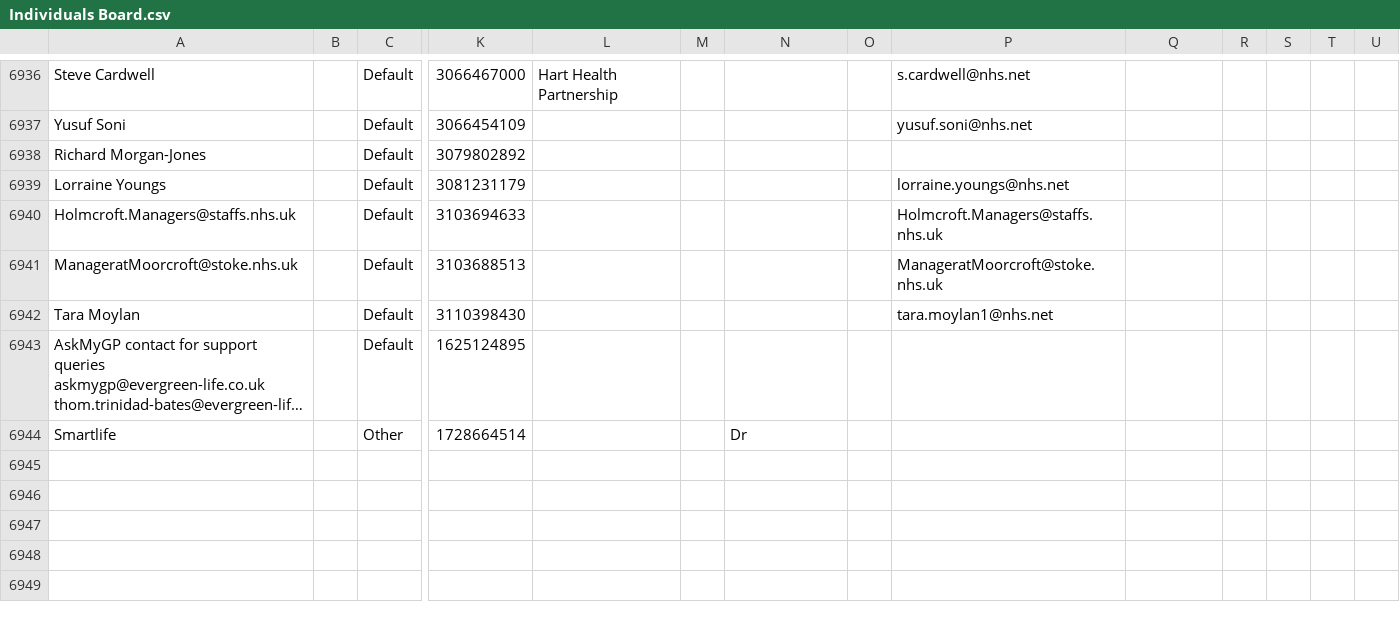
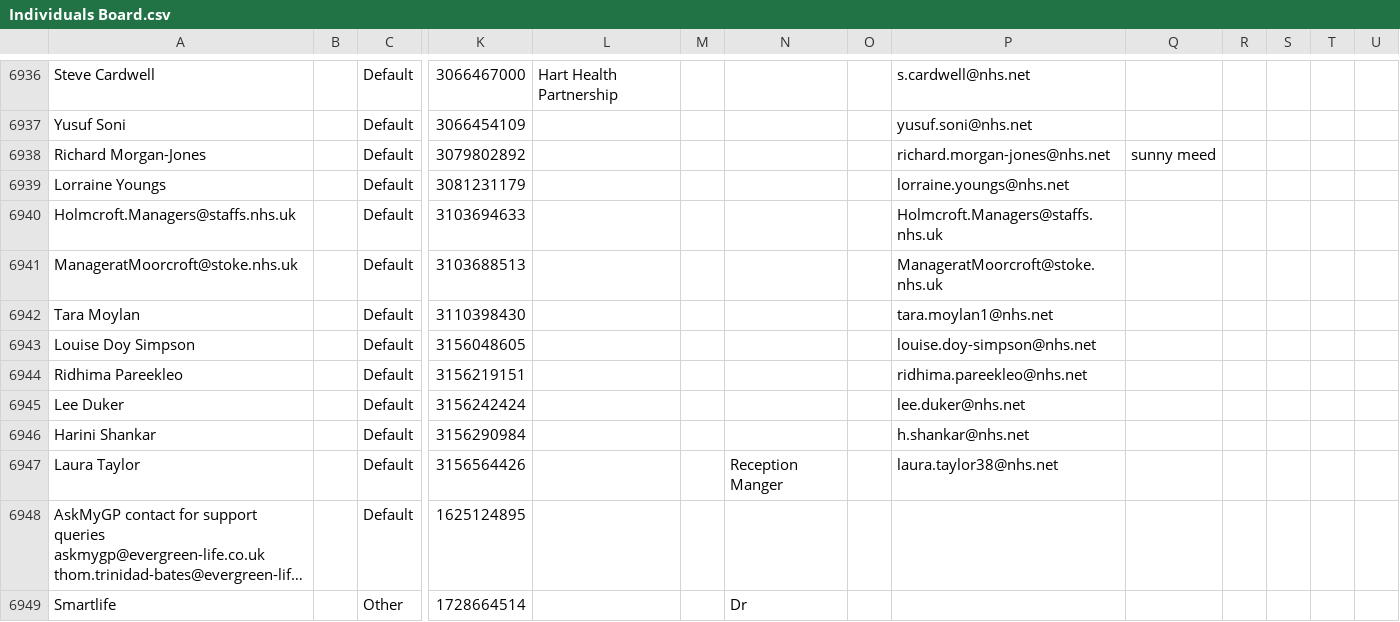
Before and after one commit to JCRedmoorHealth/vercel-mcp-python, a CSV file: Boards data/Individuals Board.csv, drawn as a sheet; only a part is shown, gaps mark what is left out; long unchanged cells end in …; rows hold the shown columns only; the diff names each change by its address in the sheet, - before the commit and + after, or states it on an @@ line.

```diff
--- a/Boards data/Individuals Board.csv
+++ b/Boards data/Individuals Board.csv
-P6938: (empty)
+P6938: richard.morgan-jones@nhs.net
-Q6938: (empty)
+Q6938: sunny meed
+row 6943: Louise Doy Simpson |  | Default | 3156048605 |  |  |  |  | louise.doy-simpson@nhs.net
+row 6944: Ridhima Pareekleo |  | Default | 3156219151 |  |  |  |  | ridhima.pareekleo@nhs.net
+row 6945: Lee Duker |  | Default | 3156242424 |  |  |  |  | lee.duker@nhs.net
+row 6946: Harini Shankar |  | Default | 3156290984 |  |  |  |  | h.shankar@nhs.net
+row 6947: Laura Taylor |  | Default | 3156564426 |  |  | Reception Manger |  | laura.taylor38@nhs.net
```
Also changed, not shown: Boards data/SMMSMasterList.csv, 1 other file.
